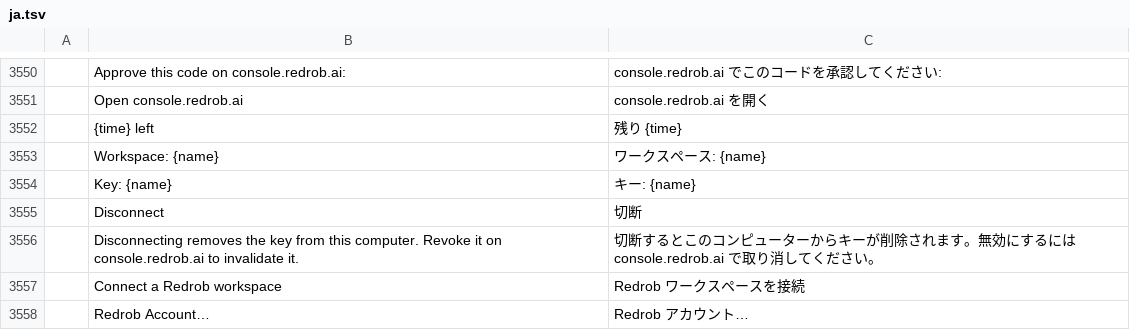
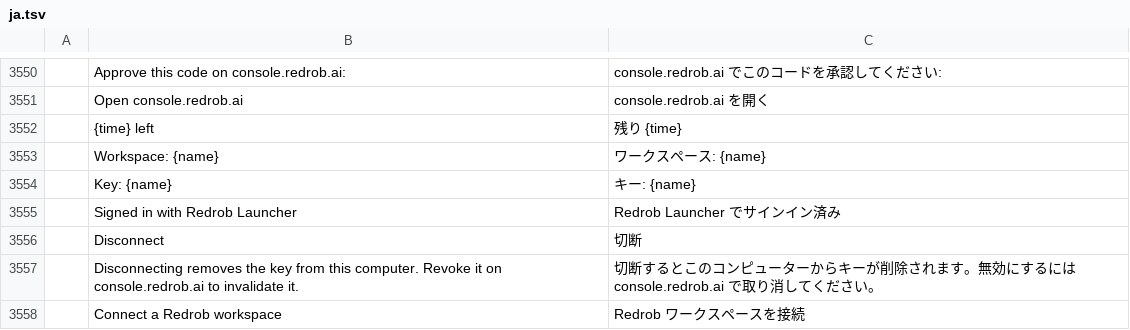
Before and after one commit to redrob-labs/redrob-cut, a TSV file: crates/ui-egui/src/i18n/ja.tsv, drawn as a sheet; only a part is shown, gaps mark what is left out; the shorter side is filled out with more unchanged rows.

Commit message:
feat: use Redrob Launcher's sign-in when this app has no key of its own (#6)
Redrob Launcher signs a computer in to a Redrob workspace once and keeps the key
in a shared account file every Redrob app may read (redrob-launcher
docs/shared-account.md). Redrob Cut now falls back to that key, so a person who
signed in in the launcher doesn't connect this app separately. Same change as
Redrob CAD's.

- device.rs: `shared_account_path()` resolves the shared file
  (`~/.config/redrob-shared/account.json`, `~/Library/Application Support/
  ai.redrob.shared/account.json`, `%APPDATA%\Redrob\Shared\account.json`, or
  `REDROB_SHARED_DIR`). `KeySource::current()` returns this app's own key when it
  has one, else the shared key, read fresh each time an AI feature starts.
- A change of the shared key (signing in or out in the launcher) bumps the
  account generation, so running AI features restart with the new key, as they
  do for a change made here.
- Disconnect still removes only this app's own key; the shared file is the
  launcher's. When the key in use is the shared one, the account panel says
  "Signed in with Redrob Launcher" instead of offering Disconnect (translated in
  the four catalogues that carry the account strings: es, fr, ja, zh-cn).

Tests: a new device test covers no key, the shared key used and marked, the
restart on a shared change and none on an unchanged one, the own key winning,
Disconnect leaving the shared file alone, and signing out in the launcher.
cargo test -p filmcraft -p filmcraft-ui-egui: 488 passed, 0 failed; clippy
-D warnings and fmt clean; upstream-boundary and no-upstream-services checks ok.

Co-authored-by: Janghoon Lee <44862514+savagemanage@users.noreply.github.com>

```diff
--- a/crates/ui-egui/src/i18n/ja.tsv
+++ b/crates/ui-egui/src/i18n/ja.tsv
@@ -3554,2 +3554,3 @@
 	Key: {name}	キー: {name}
+	Signed in with Redrob Launcher	Redrob Launcher でサインイン済み
 	Disconnect	切断
```
Also changed, not shown: crates/ui-egui/src/i18n/es.tsv, crates/ui-egui/src/i18n/fr.tsv, 5 other files.
